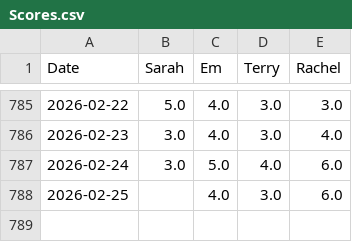
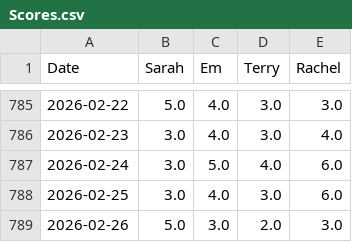
Before and after one commit to shockeymoe/Wordle-Tournament, a CSV file: Scores.csv, drawn as a sheet; only a part is shown, gaps mark what is left out.

```diff
--- a/Scores.csv
+++ b/Scores.csv
@@ -787,2 +787,3 @@ Date,Sarah,Em,Terry,Rachel
 2026-02-24,3.0,5.0,4.0,6.0
-2026-02-25,,4.0,3.0,6.0
+2026-02-25,3.0,4.0,3.0,6.0
+2026-02-26,5.0,3.0,2.0,3.0
```
Also changed, not shown: word_list.csv, 1 other file.
